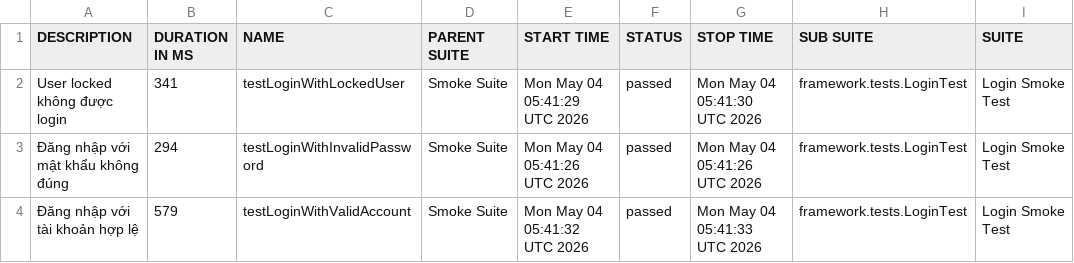
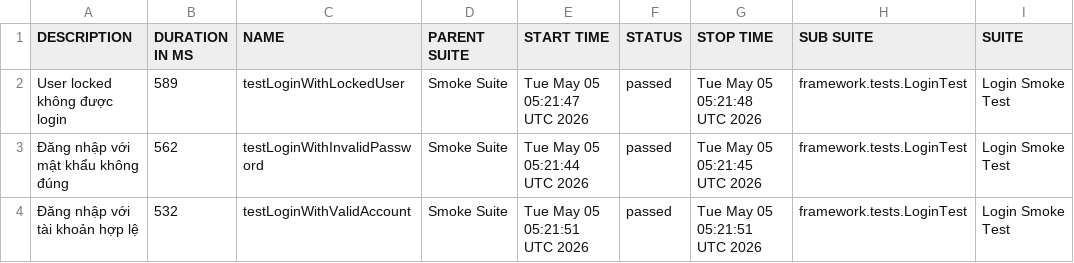
Before and after one commit to maiphun1412/KTPM_B11_NguyenThiPhuongMai_1150080146_CNPM2, a CSV file: data/suites.csv, drawn as a sheet; only a part is shown; the diff names each change by its address in the sheet, - before the commit and + after, or states it on an @@ line.

```diff
--- a/data/suites.csv
+++ b/data/suites.csv
-B2 (DURATION IN MS): 341
+B2 (DURATION IN MS): 589
-E2 (START TIME): Mon May 04 05:41:29 UTC 2026
+E2 (START TIME): Tue May 05 05:21:47 UTC 2026
-G2 (STOP TIME): Mon May 04 05:41:30 UTC 2026
+G2 (STOP TIME): Tue May 05 05:21:48 UTC 2026
-B3 (DURATION IN MS): 294
+B3 (DURATION IN MS): 562
-E3 (START TIME): Mon May 04 05:41:26 UTC 2026
+E3 (START TIME): Tue May 05 05:21:44 UTC 2026
-G3 (STOP TIME): Mon May 04 05:41:26 UTC 2026
+G3 (STOP TIME): Tue May 05 05:21:45 UTC 2026
-B4 (DURATION IN MS): 579
+B4 (DURATION IN MS): 532
-E4 (START TIME): Mon May 04 05:41:32 UTC 2026
+E4 (START TIME): Tue May 05 05:21:51 UTC 2026
-G4 (STOP TIME): Mon May 04 05:41:33 UTC 2026
+G4 (STOP TIME): Tue May 05 05:21:51 UTC 2026
```
Also changed, not shown: 33 other files.
